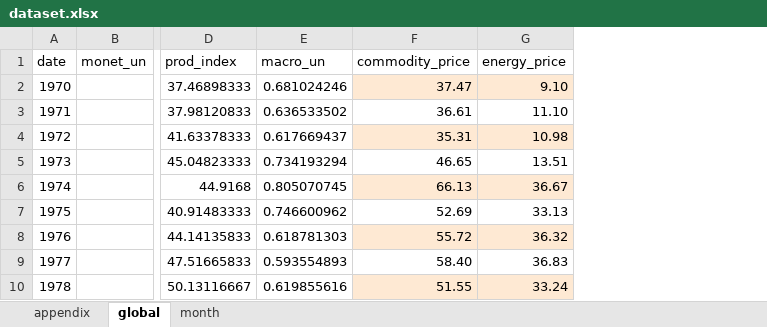
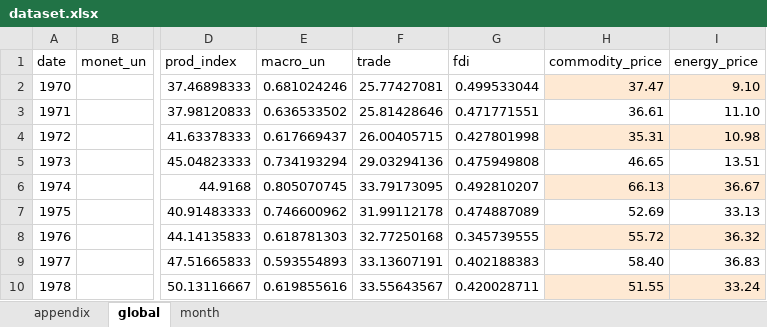
Before and after one commit to thisisazaro/effects-global-shocks-on-small-commodity, an Excel workbook: dataset.xlsx, sheet global, drawn as a sheet; only a part is shown, gaps mark what is left out; values as stored, in another font and other column widths than the file's, no borders; the diff names each change by its address in the sheet, - before the commit and + after, or states it on an @@ line.

```diff
--- a/dataset.xlsx (sheet global)
+++ b/dataset.xlsx (sheet global)
+column F (trade), rows 2-10: 25.77427081 | 25.81428646 | 26.00405715 | 29.03294136 | 33.79173095 | 31.99112178 | 32.77250168 | 33.13607191 | 33.55643567
+column G (fdi), rows 2-10: 0.499533044 | 0.471771551 | 0.427801998 | 0.475949808 | 0.492810207 | 0.474887089 | 0.345739555 | 0.402188383 | 0.420028711
```
Also changed, not shown: sheet appendix, 1 other file.
